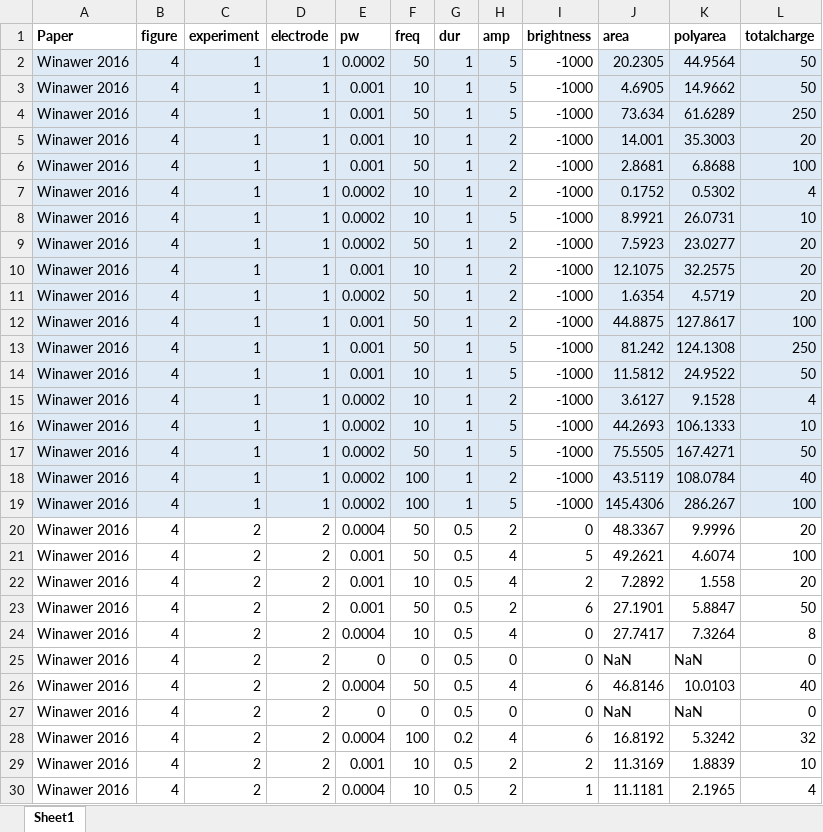
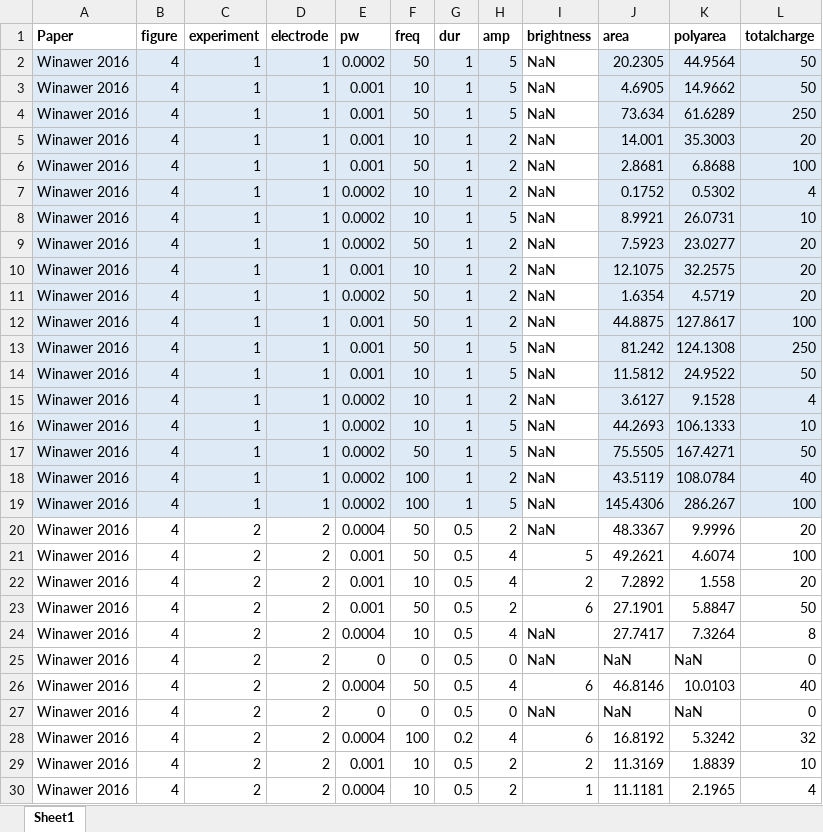
Before and after one commit to VisCog/p2p-cortical, an Excel workbook: datasets/Winawer2016_data.xlsx, sheet Sheet1, drawn as a sheet; only a part is shown; values as stored, in another font and other column widths than the file's, no borders; the diff covers the shown part only; the diff names each change by its address in the sheet, - before the commit and + after, or states it on an @@ line.

```diff
--- a/datasets/Winawer2016_data.xlsx (sheet Sheet1)
+++ b/datasets/Winawer2016_data.xlsx (sheet Sheet1)
-I2:I19 (brightness): -1000
+I2:I19 (brightness): NaN
-I20 (brightness): 0
+I20 (brightness): NaN
-I24:I25 (brightness): 0
+I24:I25 (brightness): NaN
-I27 (brightness): 0
+I27 (brightness): NaN
```
Also changed, not shown: 36 edited cells and cell formats elsewhere in this sheet, 5 other files.
